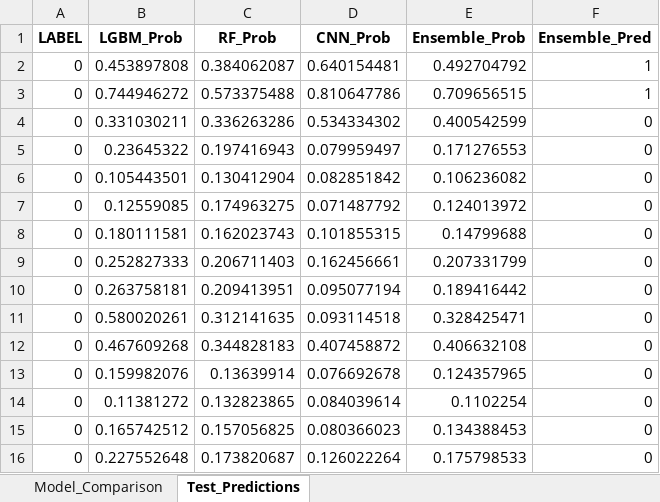
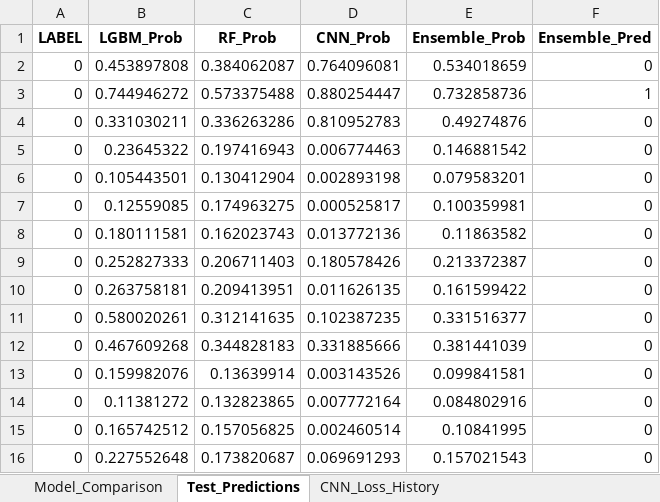
Before and after one commit to lyz88125652-max/research825, an Excel workbook: ensemble/eval_results/ensemble_eval_result.xlsx, sheet Test_Predictions, drawn as a sheet; only a part is shown; values as stored, in another font and other column widths than the file's, no borders; the diff covers the shown part only; the diff names each change by its address in the sheet, - before the commit and + after, or states it on an @@ line.

```diff
--- a/ensemble/eval_results/ensemble_eval_result.xlsx (sheet Test_Predictions)
+++ b/ensemble/eval_results/ensemble_eval_result.xlsx (sheet Test_Predictions)
+sheet tab: CNN_Loss_History
-D2 (CNN_Prob): 0.640154481
+D2 (CNN_Prob): 0.764096081
-E2 (Ensemble_Prob): 0.492704792
+E2 (Ensemble_Prob): 0.534018659
-F2 (Ensemble_Pred): 1
+F2 (Ensemble_Pred): 0
-D3 (CNN_Prob): 0.810647786
+D3 (CNN_Prob): 0.880254447
-E3 (Ensemble_Prob): 0.709656515
+E3 (Ensemble_Prob): 0.732858736
-D4 (CNN_Prob): 0.534334302
+D4 (CNN_Prob): 0.810952783
-E4 (Ensemble_Prob): 0.400542599
+E4 (Ensemble_Prob): 0.49274876
-D5 (CNN_Prob): 0.079959497
+D5 (CNN_Prob): 0.006774463
-E5 (Ensemble_Prob): 0.171276553
+E5 (Ensemble_Prob): 0.146881542
-D6 (CNN_Prob): 0.082851842
+D6 (CNN_Prob): 0.002893198
-E6 (Ensemble_Prob): 0.106236082
+E6 (Ensemble_Prob): 0.079583201
-D7 (CNN_Prob): 0.071487792
+D7 (CNN_Prob): 0.000525817
-E7 (Ensemble_Prob): 0.124013972
+E7 (Ensemble_Prob): 0.100359981
-D8 (CNN_Prob): 0.101855315
+D8 (CNN_Prob): 0.013772136
-E8 (Ensemble_Prob): 0.14799688
+E8 (Ensemble_Prob): 0.11863582
-D9 (CNN_Prob): 0.162456661
+D9 (CNN_Prob): 0.180578426
-E9 (Ensemble_Prob): 0.207331799
+E9 (Ensemble_Prob): 0.213372387
-D10 (CNN_Prob): 0.095077194
+D10 (CNN_Prob): 0.011626135
-E10 (Ensemble_Prob): 0.189416442
+E10 (Ensemble_Prob): 0.161599422
-D11 (CNN_Prob): 0.093114518
+D11 (CNN_Prob): 0.102387235
-E11 (Ensemble_Prob): 0.328425471
+E11 (Ensemble_Prob): 0.331516377
-D12 (CNN_Prob): 0.407458872
+D12 (CNN_Prob): 0.331885666
-E12 (Ensemble_Prob): 0.406632108
+E12 (Ensemble_Prob): 0.381441039
-D13 (CNN_Prob): 0.076692678
+D13 (CNN_Prob): 0.003143526
-E13 (Ensemble_Prob): 0.124357965
+E13 (Ensemble_Prob): 0.099841581
-D14 (CNN_Prob): 0.084039614
+D14 (CNN_Prob): 0.007772164
-E14 (Ensemble_Prob): 0.1102254
+E14 (Ensemble_Prob): 0.084802916
-D15 (CNN_Prob): 0.080366023
+D15 (CNN_Prob): 0.002460514
-E15 (Ensemble_Prob): 0.134388453
+E15 (Ensemble_Prob): 0.10841995
-D16 (CNN_Prob): 0.126022264
+D16 (CNN_Prob): 0.069691293
-E16 (Ensemble_Prob): 0.175798533
+E16 (Ensemble_Prob): 0.157021543
```
Also changed, not shown: 910 edited cells elsewhere in this sheet, sheet Model_Comparison, 1 other file.
